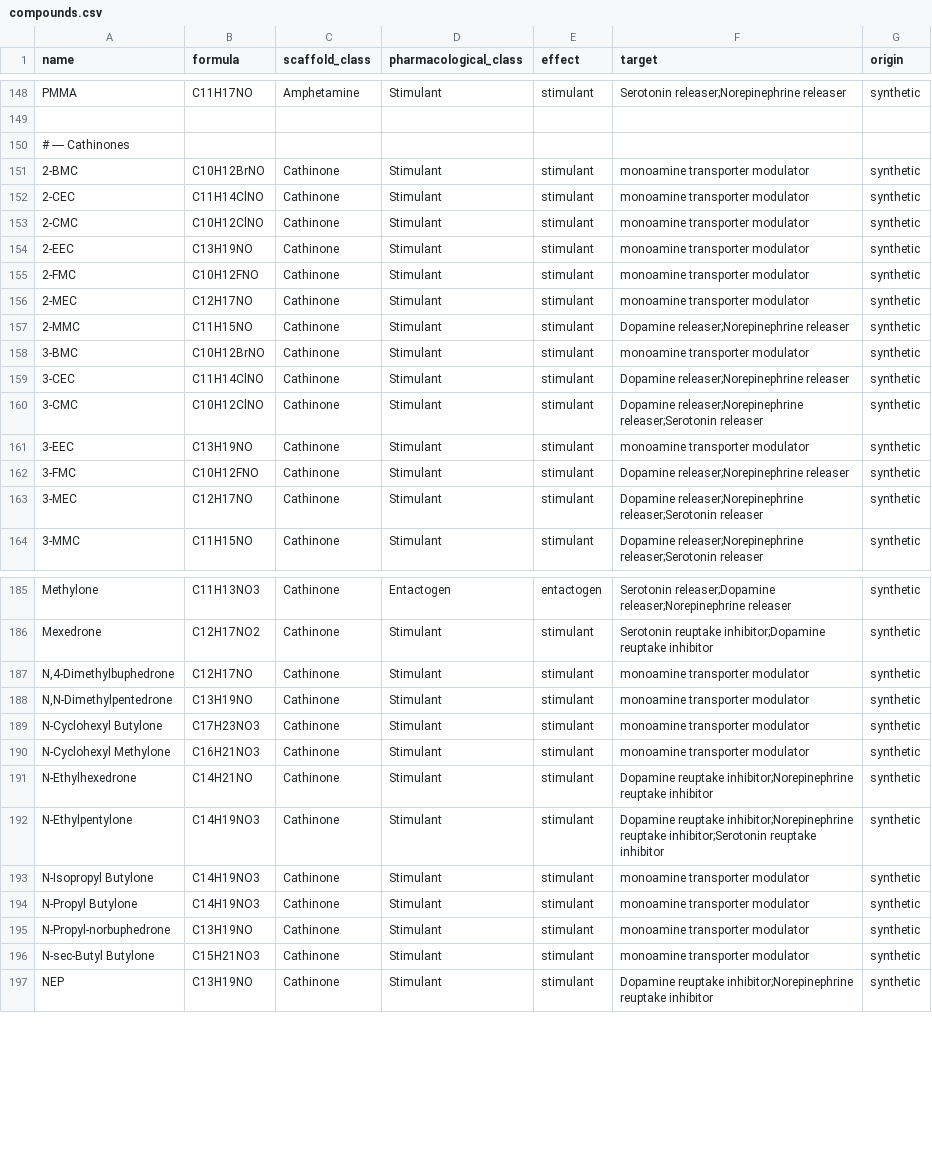
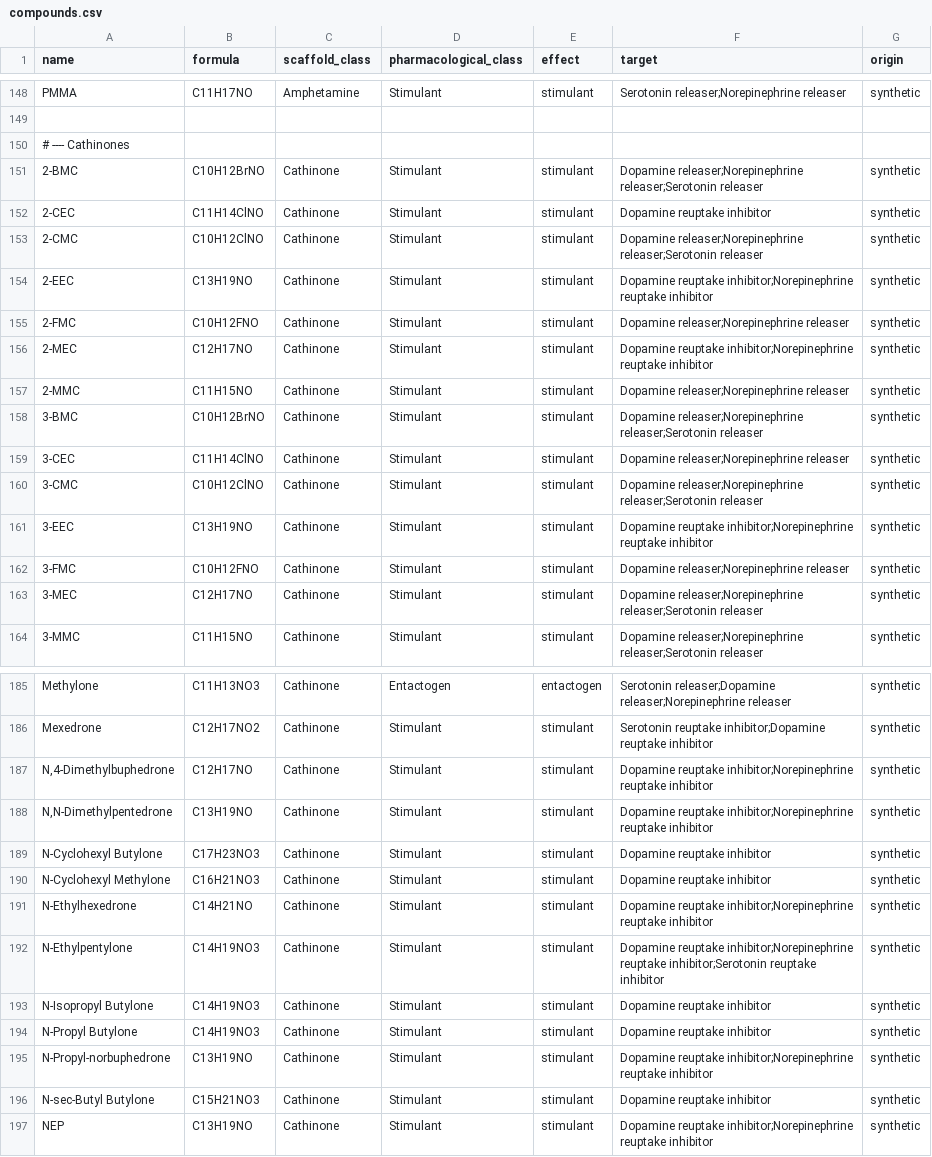
Before and after one commit to uberfap/compounds, a CSV file: data/catalogue/compounds.csv, drawn as a sheet; only a part is shown, gaps mark what is left out; the diff covers the shown part only.

Commit message:
Specify transporter targets for stimulant catalogue entries

```diff
--- a/data/catalogue/compounds.csv
+++ b/data/catalogue/compounds.csv
@@ -150,13 +150,13 @@ PMMA|C11H17NO|Amphetamine|Stimulant|stimulant|Serotonin releaser;Norepinephrine
 # ---- Cathinones
-2-BMC|C10H12BrNO|Cathinone|Stimulant|stimulant|monoamine transporter modulator|synthetic
-2-CEC|C11H14ClNO|Cathinone|Stimulant|stimulant|monoamine transporter modulator|synthetic
-2-CMC|C10H12ClNO|Cathinone|Stimulant|stimulant|monoamine transporter modulator|synthetic
-2-EEC|C13H19NO|Cathinone|Stimulant|stimulant|monoamine transporter modulator|synthetic
-2-FMC|C10H12FNO|Cathinone|Stimulant|stimulant|monoamine transporter modulator|synthetic
-2-MEC|C12H17NO|Cathinone|Stimulant|stimulant|monoamine transporter modulator|synthetic
+2-BMC|C10H12BrNO|Cathinone|Stimulant|stimulant|Dopamine releaser;Norepinephrine releaser;Serotonin releaser|synthetic
+2-CEC|C11H14ClNO|Cathinone|Stimulant|stimulant|Dopamine reuptake inhibitor|synthetic
+2-CMC|C10H12ClNO|Cathinone|Stimulant|stimulant|Dopamine releaser;Norepinephrine releaser;Serotonin releaser|synthetic
+2-EEC|C13H19NO|Cathinone|Stimulant|stimulant|Dopamine reuptake inhibitor;Norepinephrine reuptake inhibitor|synthetic
+2-FMC|C10H12FNO|Cathinone|Stimulant|stimulant|Dopamine releaser;Norepinephrine releaser|synthetic
+2-MEC|C12H17NO|Cathinone|Stimulant|stimulant|Dopamine reuptake inhibitor;Norepinephrine reuptake inhibitor|synthetic
 2-MMC|C11H15NO|Cathinone|Stimulant|stimulant|Dopamine releaser;Norepinephrine releaser|synthetic
-3-BMC|C10H12BrNO|Cathinone|Stimulant|stimulant|monoamine transporter modulator|synthetic
+3-BMC|C10H12BrNO|Cathinone|Stimulant|stimulant|Dopamine releaser;Norepinephrine releaser;Serotonin releaser|synthetic
 3-CEC|C11H14ClNO|Cathinone|Stimulant|stimulant|Dopamine releaser;Norepinephrine releaser|synthetic
 3-CMC|C10H12ClNO|Cathinone|Stimulant|stimulant|Dopamine releaser;Norepinephrine releaser;Serotonin releaser|synthetic
-3-EEC|C13H19NO|Cathinone|Stimulant|stimulant|monoamine transporter modulator|synthetic
+3-EEC|C13H19NO|Cathinone|Stimulant|stimulant|Dopamine reuptake inhibitor;Norepinephrine reuptake inhibitor|synthetic
 3-FMC|C10H12FNO|Cathinone|Stimulant|stimulant|Dopamine releaser;Norepinephrine releaser|synthetic
@@ -186,12 +186,12 @@ Methylone|C11H13NO3|Cathinone|Entactogen|entactogen|Serotonin releaser;Dopamine
 Mexedrone|C12H17NO2|Cathinone|Stimulant|stimulant|Serotonin reuptake inhibitor;Dopamine reuptake inhibitor|synthetic
-N,4-Dimethylbuphedrone|C12H17NO|Cathinone|Stimulant|stimulant|monoamine transporter modulator|synthetic
-N,N-Dimethylpentedrone|C13H19NO|Cathinone|Stimulant|stimulant|monoamine transporter modulator|synthetic
-N-Cyclohexyl Butylone|C17H23NO3|Cathinone|Stimulant|stimulant|monoamine transporter modulator|synthetic
-N-Cyclohexyl Methylone|C16H21NO3|Cathinone|Stimulant|stimulant|monoamine transporter modulator|synthetic
+N,4-Dimethylbuphedrone|C12H17NO|Cathinone|Stimulant|stimulant|Dopamine reuptake inhibitor;Norepinephrine reuptake inhibitor|synthetic
+N,N-Dimethylpentedrone|C13H19NO|Cathinone|Stimulant|stimulant|Dopamine reuptake inhibitor;Norepinephrine reuptake inhibitor|synthetic
+N-Cyclohexyl Butylone|C17H23NO3|Cathinone|Stimulant|stimulant|Dopamine reuptake inhibitor|synthetic
+N-Cyclohexyl Methylone|C16H21NO3|Cathinone|Stimulant|stimulant|Dopamine reuptake inhibitor|synthetic
 N-Ethylhexedrone|C14H21NO|Cathinone|Stimulant|stimulant|Dopamine reuptake inhibitor;Norepinephrine reuptake inhibitor|synthetic
 N-Ethylpentylone|C14H19NO3|Cathinone|Stimulant|stimulant|Dopamine reuptake inhibitor;Norepinephrine reuptake inhibitor;Serotonin reuptake inhibitor|synthetic
-N-Isopropyl Butylone|C14H19NO3|Cathinone|Stimulant|stimulant|monoamine transporter modulator|synthetic
-N-Propyl Butylone|C14H19NO3|Cathinone|Stimulant|stimulant|monoamine transporter modulator|synthetic
-N-Propyl-norbuphedrone|C13H19NO|Cathinone|Stimulant|stimulant|monoamine transporter modulator|synthetic
-N-sec-Butyl Butylone|C15H21NO3|Cathinone|Stimulant|stimulant|monoamine transporter modulator|synthetic
+N-Isopropyl Butylone|C14H19NO3|Cathinone|Stimulant|stimulant|Dopamine reuptake inhibitor|synthetic
+N-Propyl Butylone|C14H19NO3|Cathinone|Stimulant|stimulant|Dopamine reuptake inhibitor|synthetic
+N-Propyl-norbuphedrone|C13H19NO|Cathinone|Stimulant|stimulant|Dopamine reuptake inhibitor;Norepinephrine reuptake inhibitor|synthetic
+N-sec-Butyl Butylone|C15H21NO3|Cathinone|Stimulant|stimulant|Dopamine reuptake inhibitor|synthetic
 NEP|C13H19NO|Cathinone|Stimulant|stimulant|Dopamine reuptake inhibitor;Norepinephrine reuptake inhibitor|synthetic
```
Also changed, not shown: 28 added rows and 9 edited cells elsewhere in this file.
